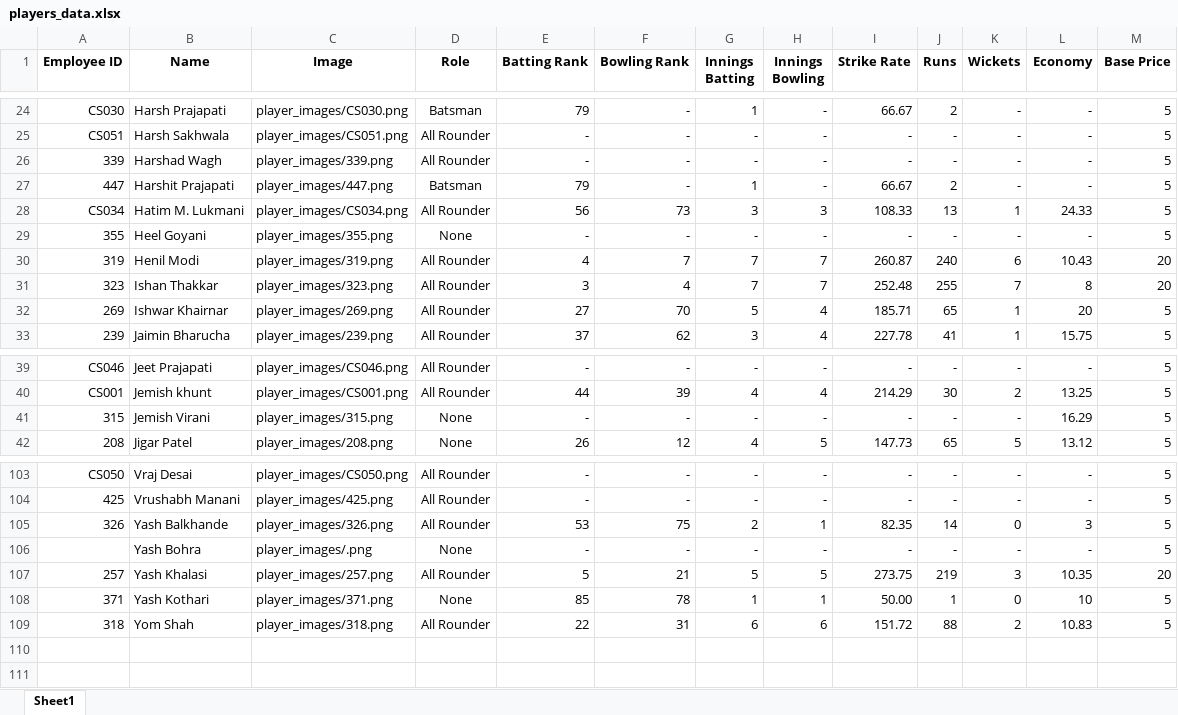
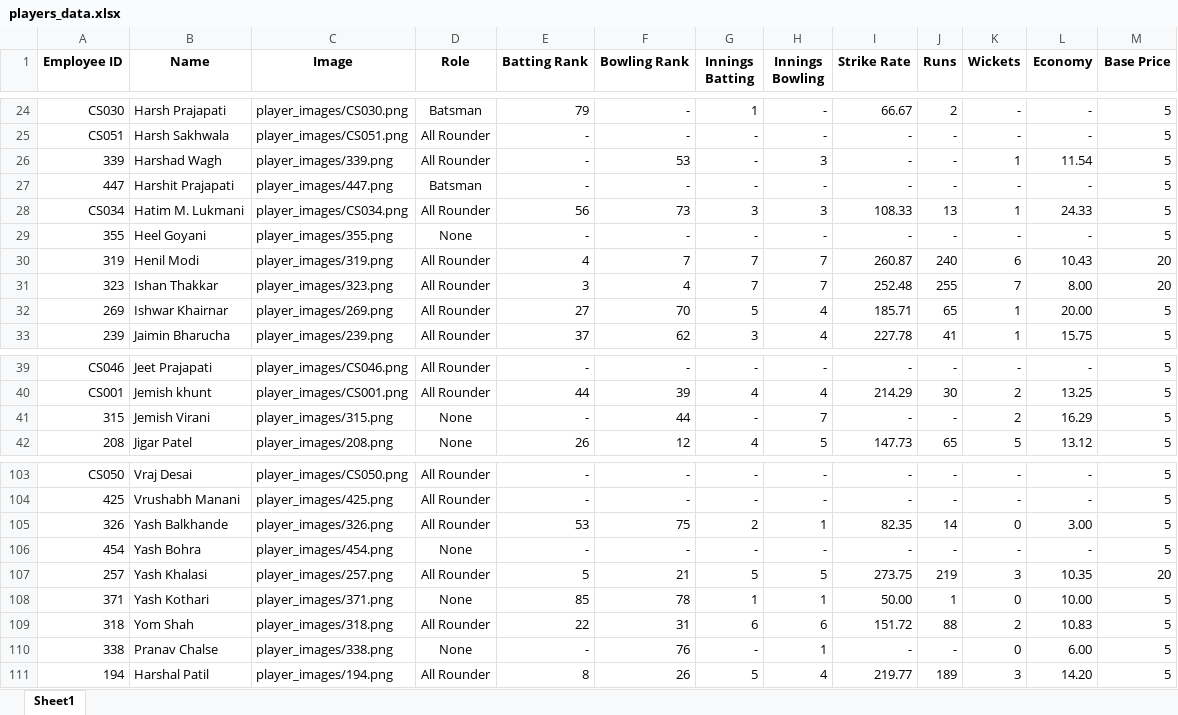
Before and after one commit to rajanjasanicrest/Auction, an Excel workbook: data/players_data.xlsx, sheet Sheet1, drawn as a sheet; only a part is shown, gaps mark what is left out; values as stored, in another font and other column widths than the file's, no borders; the diff covers the shown part only; the diff names each change by its address in the sheet, - before the commit and + after, or states it on an @@ line.

Commit message:
fix issues in excel file

```diff
--- a/data/players_data.xlsx (sheet Sheet1)
+++ b/data/players_data.xlsx (sheet Sheet1)
-F26 (Bowling Rank): -
+F26 (Bowling Rank): 53
-H26 (Innings Bowling): -
+H26 (Innings Bowling): 3
-K26 (Wickets): -
+K26 (Wickets): 1
-L26 (Economy): -
+L26 (Economy): 11.54
-E27 (Batting Rank): 79
+E27 (Batting Rank): -
-G27 (Innings Batting): 1
+G27 (Innings Batting): -
-I27 (Strike Rate): 66.67
+I27 (Strike Rate): -
-J27 (Runs): 2
+J27 (Runs): -
-L31 (Economy): 8
+L31 (Economy): 8.00
-L32 (Economy): 20
+L32 (Economy): 20.00
-F41 (Bowling Rank): -
+F41 (Bowling Rank): 44
-H41 (Innings Bowling): -
+H41 (Innings Bowling): 7
-K41 (Wickets): -
+K41 (Wickets): 2
-L105 (Economy): 3
+L105 (Economy): 3.00
-A106 (Employee ID): (empty)
+A106 (Employee ID): 454
-C106 (Image): player_images/.png
+C106 (Image): player_images/454.png
-L108 (Economy): 10
+L108 (Economy): 10.00
+row 110: 338 | Pranav Chalse | player_images/338.png | None | - | 76 | - | 1 | - | - | 0 | 6.00 | 5
+row 111: 194 | Harshal Patil | player_images/194.png | All Rounder | 8 | 26 | 5 | 4 | 219.77 | 189 | 3 | 14.20 | 5
```
Also changed, not shown: 29 edited cells elsewhere in this sheet.
